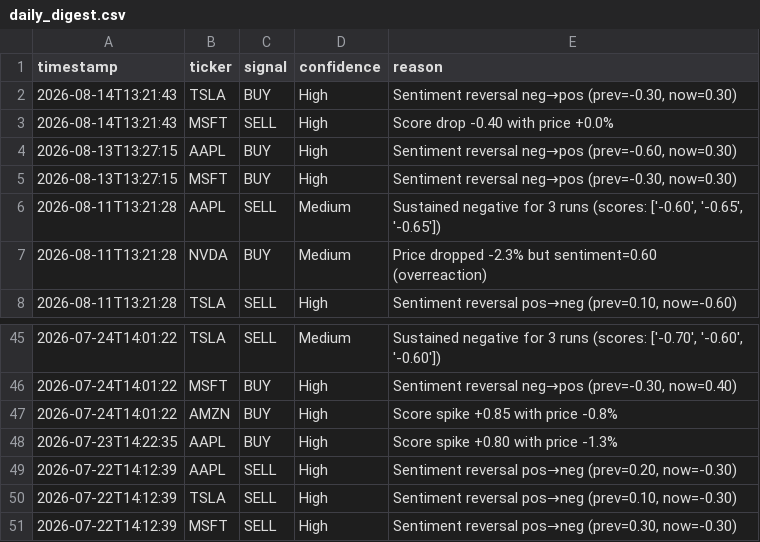
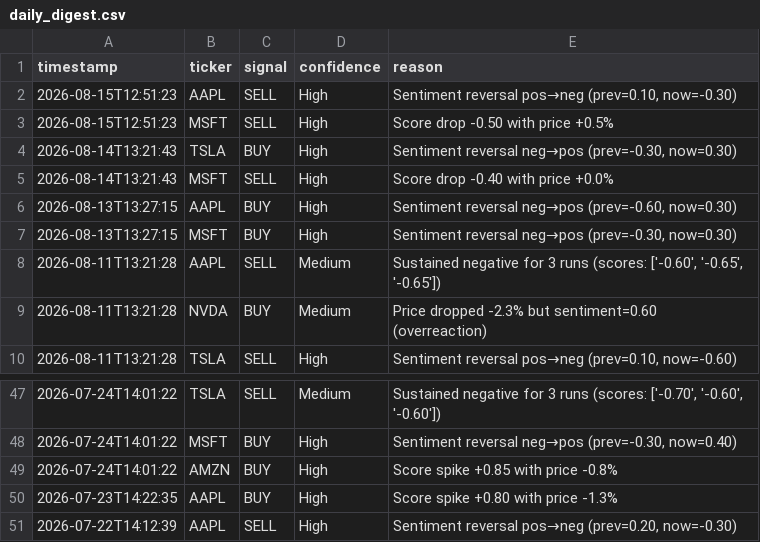
Before and after one commit to williamabrams88-hub/finance---investment-orchestrator, a CSV file: stock-sentiment/reports/daily_digest.csv, drawn as a sheet; only a part is shown, gaps mark what is left out.

```diff
--- a/stock-sentiment/reports/daily_digest.csv
+++ b/stock-sentiment/reports/daily_digest.csv
@@ -1,2 +1,4 @@
 timestamp,ticker,signal,confidence,reason
+2026-08-15T12:51:23,AAPL,SELL,High,"Sentiment reversal pos→neg (prev=0.10, now=-0.30)"
+2026-08-15T12:51:23,MSFT,SELL,High,Score drop -0.50 with price +0.5%
 2026-08-14T13:21:43,TSLA,BUY,High,"Sentiment reversal neg→pos (prev=-0.30, now=0.30)"
@@ -49,3 +51 @@ timestamp,ticker,signal,confidence,reason
 2026-07-22T14:12:39,AAPL,SELL,High,"Sentiment reversal pos→neg (prev=0.20, now=-0.30)"
-2026-07-22T14:12:39,TSLA,SELL,High,"Sentiment reversal pos→neg (prev=0.10, now=-0.30)"
-2026-07-22T14:12:39,MSFT,SELL,High,"Sentiment reversal pos→neg (prev=0.30, now=-0.30)"
```
Also changed, not shown: stock-sentiment/reports/paper_pnl.csv, stock-sentiment/reports/scores.csv, 1 other file.
